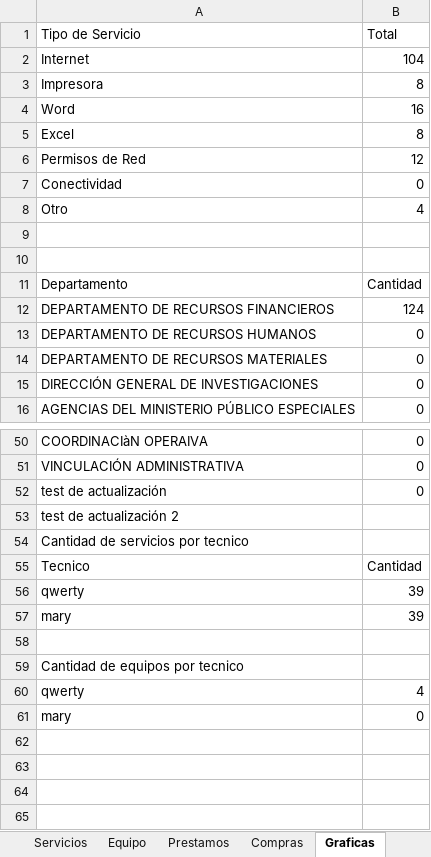
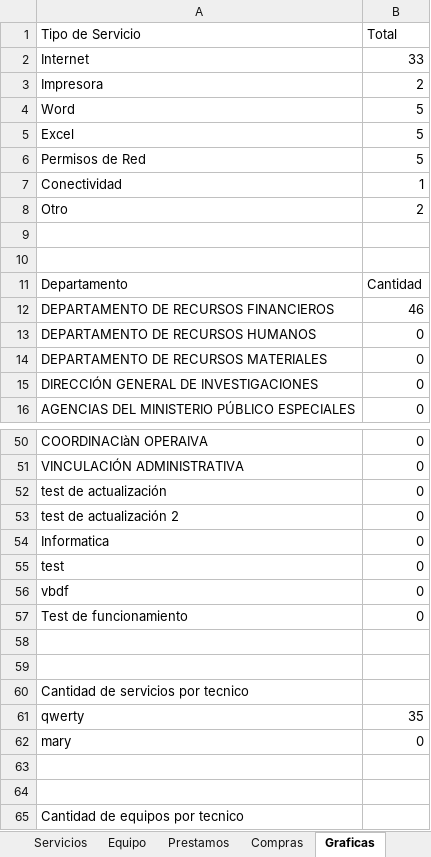
Before and after one commit to yohovani/ServiceDesk-FGJE, an Excel workbook: ServiceDesk.xlsx, sheet Graficas, drawn as a sheet; only a part is shown, gaps mark what is left out; the shorter side is filled out with more unchanged rows; values as stored, in another font and other column widths than the file's, no borders; charts and pictures not drawn; removed rows and columns are numbered as before the commit, all else as after; the diff covers the shown part only; the diff names each change by its address in the sheet, - before the commit and + after, or states it on an @@ line.

```diff
--- a/ServiceDesk.xlsx (sheet Graficas)
+++ b/ServiceDesk.xlsx (sheet Graficas)
-B2 (Total): 104
+B2 (Total): 33
-B3 (Total): 8
+B3 (Total): 2
-B4 (Total): 16
+B4 (Total): 5
-B5 (Total): 8
+B5 (Total): 5
-B6 (Total): 12
+B6 (Total): 5
-B7 (Total): 0
+B7 (Total): 1
-B8 (Total): 4
+B8 (Total): 2
-B12 (Total): 124
+B12 (Total): 46
-B53 (Total): (empty)
+B53 (Total): 0
+row 54: Informatica | 0
+row 55: test | 0
+row 56: vbdf | 0
+row 57: Test de funcionamiento | 0
+row 58: (empty)
+row 59: (empty)
-row 55: Tecnico | Cantidad
-B61 (Total): 39
+B61 (Total): 35
-B62 (Total): 39
+B62 (Total): 0
+row 63: (empty)
```
Also changed, not shown: 2 edited cells elsewhere in this sheet, sheet Servicios, charts or pictures, 6 other files.
